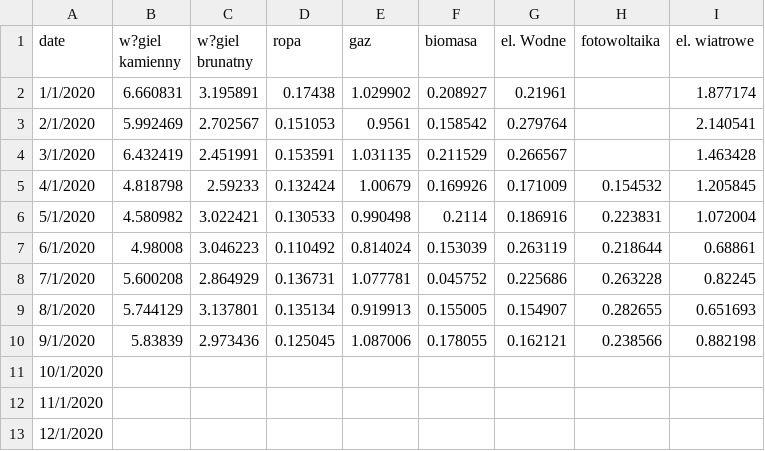
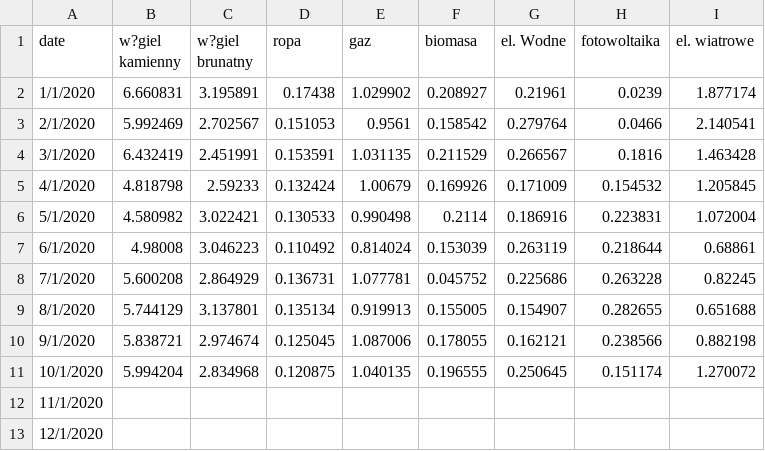
Before and after one commit to ForumEnergiiPL/miesiecznik, a CSV file: gen.csv, drawn as a sheet.

Commit message:
Update gen.csv

```diff
--- a/gen.csv
+++ b/gen.csv
@@ -1,5 +1,5 @@
 date,w?giel kamienny,w?giel brunatny,ropa,gaz,biomasa,el. Wodne,fotowoltaika,el. wiatrowe
-1/1/2020,6.660831,3.195891,0.17438,1.029902,0.208927,0.21961,,1.877174
-2/1/2020,5.992469,2.702567,0.151053,0.9561,0.158542,0.279764,,2.140541
-3/1/2020,6.432419,2.451991,0.153591,1.031135,0.211529,0.266567,,1.463428
+1/1/2020,6.660831,3.195891,0.17438,1.029902,0.208927,0.21961,0.0239,1.877174
+2/1/2020,5.992469,2.702567,0.151053,0.9561,0.158542,0.279764,0.0466,2.140541
+3/1/2020,6.432419,2.451991,0.153591,1.031135,0.211529,0.266567,0.1816,1.463428
 4/1/2020,4.818798,2.59233,0.132424,1.00679,0.169926,0.171009,0.154532,1.205845
@@ -8,5 +8,5 @@ date,w?giel kamienny,w?giel brunatny,ropa,gaz,biomasa,el. Wodne,fotowoltaika,el.
 7/1/2020,5.600208,2.864929,0.136731,1.077781,0.045752,0.225686,0.263228,0.82245
-8/1/2020,5.744129,3.137801,0.135134,0.919913,0.155005,0.154907,0.282655,0.651693
-9/1/2020,5.83839,2.973436,0.125045,1.087006,0.178055,0.162121,0.238566,0.882198
-10/1/2020,,,,,,,,
+8/1/2020,5.744129,3.137801,0.135134,0.919913,0.155005,0.154907,0.282655,0.651688
+9/1/2020,5.838721,2.974674,0.125045,1.087006,0.178055,0.162121,0.238566,0.882198
+10/1/2020,5.994204,2.834968,0.120875,1.040135,0.196555,0.250645,0.151174,1.270072
 11/1/2020,,,,,,,,
```
